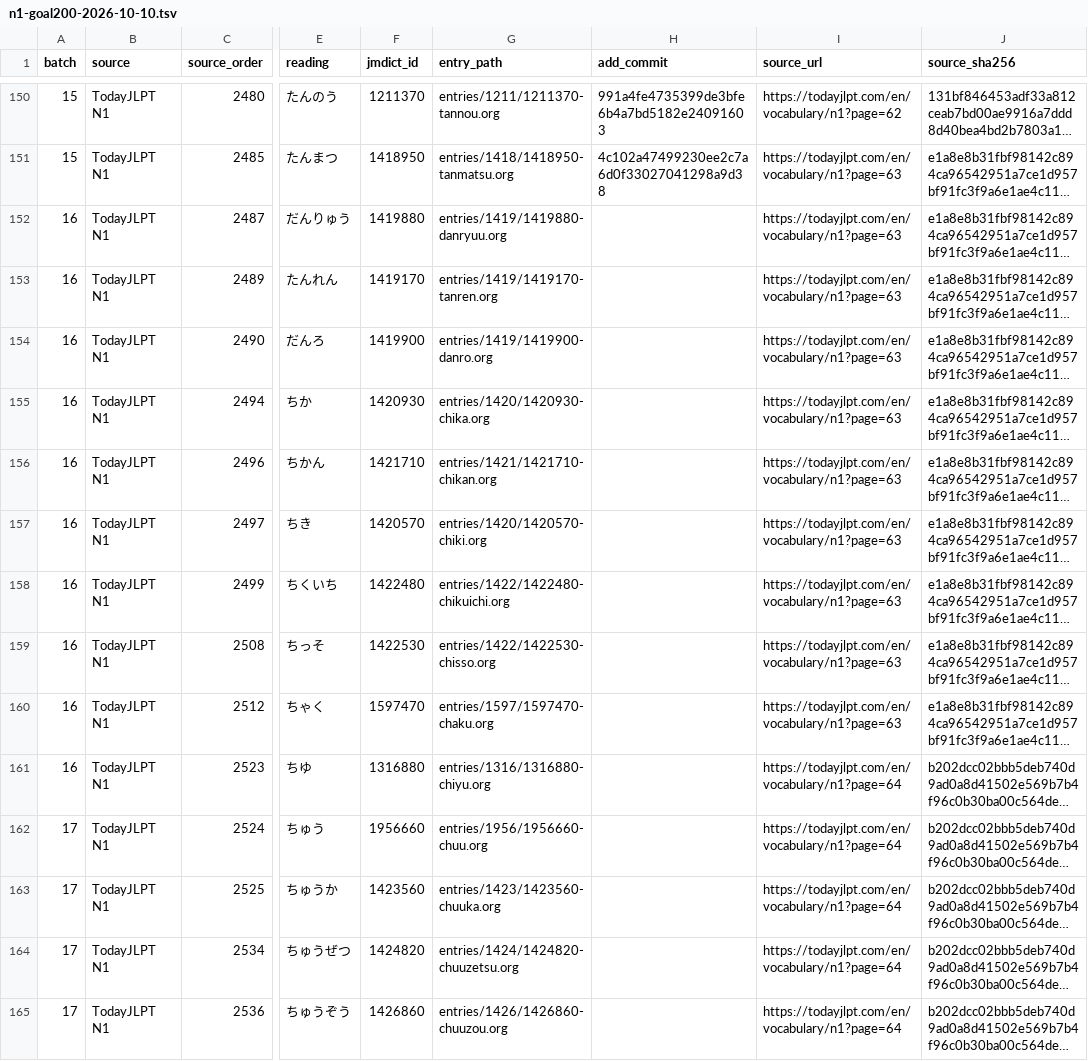
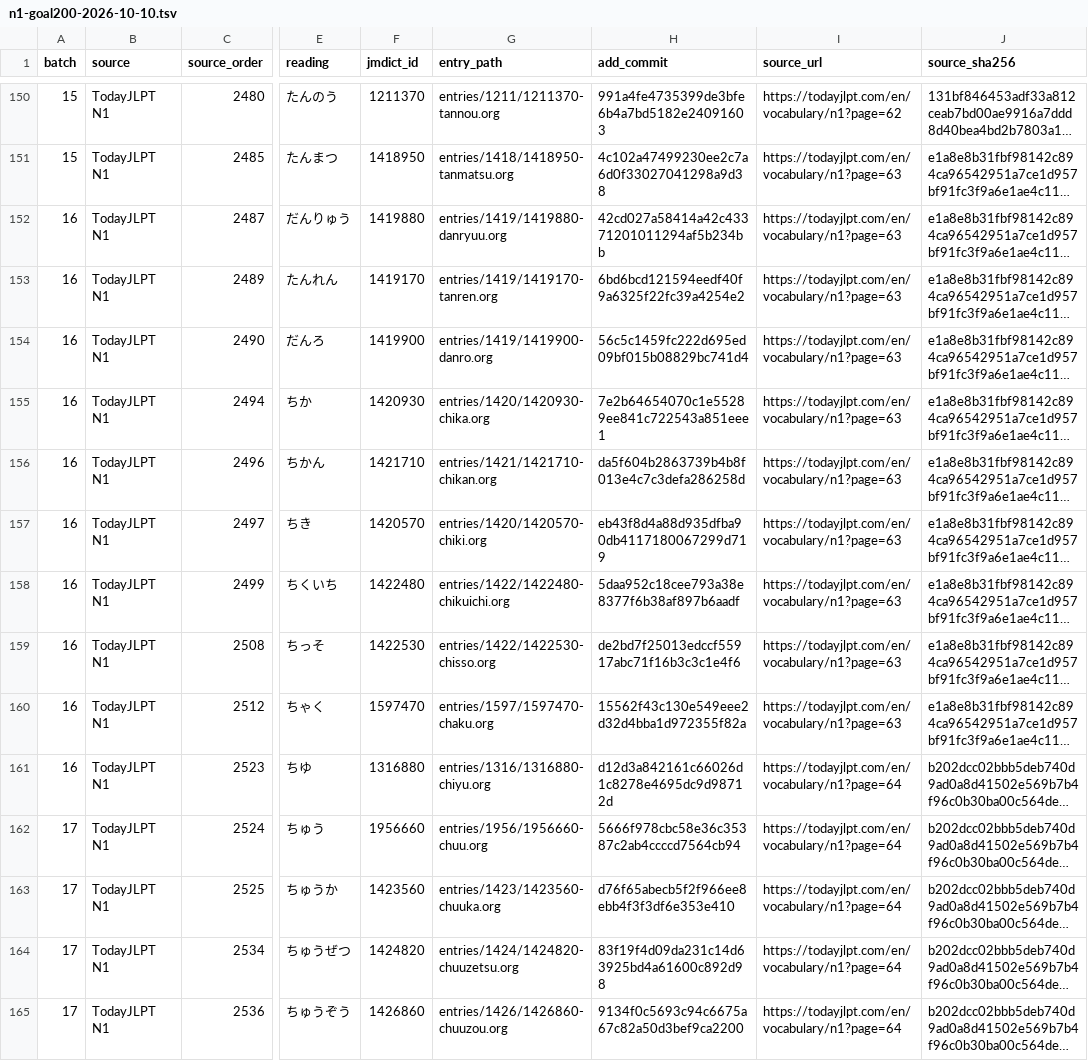
Before and after one commit to shogi-dojo/jibiki, a TSV file: docs/n1-goal200-2026-10-10.tsv, drawn as a sheet; only a part is shown, gaps mark what is left out; long unchanged cells end in …; the diff covers the shown part only; the diff names each change by its address in the sheet, - before the commit and + after, or states it on an @@ line.

Commit message:
docs: complete 200-word N1 goal and source ledgers

```diff
--- a/docs/n1-goal200-2026-10-10.tsv
+++ b/docs/n1-goal200-2026-10-10.tsv
-H152 (add_commit): (empty)
+H152 (add_commit): 42cd027a58414a42c43371201011294af5b234bb
-H153 (add_commit): (empty)
+H153 (add_commit): 6bd6bcd121594eedf40f9a6325f22fc39a4254e2
-H154 (add_commit): (empty)
+H154 (add_commit): 56c5c1459fc222d695ed09bf015b08829bc741d4
-H155 (add_commit): (empty)
+H155 (add_commit): 7e2b64654070c1e55289ee841c722543a851eee1
-H156 (add_commit): (empty)
+H156 (add_commit): da5f604b2863739b4b8f013e4c7c3defa286258d
-H157 (add_commit): (empty)
+H157 (add_commit): eb43f8d4a88d935dfba90db4117180067299d719
-H158 (add_commit): (empty)
+H158 (add_commit): 5daa952c18cee793a38e8377f6b38af897b6aadf
-H159 (add_commit): (empty)
+H159 (add_commit): de2bd7f25013edccf55917abc71f16b3c3c1e4f6
-H160 (add_commit): (empty)
+H160 (add_commit): 15562f43c130e549eee2d32d4bba1d972355f82a
-H161 (add_commit): (empty)
+H161 (add_commit): d12d3a842161c66026d1c8278e4695dc9d98712d
-H162 (add_commit): (empty)
+H162 (add_commit): 5666f978cbc58e36c35387c2ab4ccccd7564cb94
-H163 (add_commit): (empty)
+H163 (add_commit): d76f65abecb5f2f966ee8ebb4f3f3df6e353e410
-H164 (add_commit): (empty)
+H164 (add_commit): 83f19f4d09da231c14d63925bd4a61600c892d98
-H165 (add_commit): (empty)
+H165 (add_commit): 9134f0c5693c94c6675a67c82a50d3bef9ca2200
```
Also changed, not shown: 36 edited cells elsewhere in this file, 2 other files.
